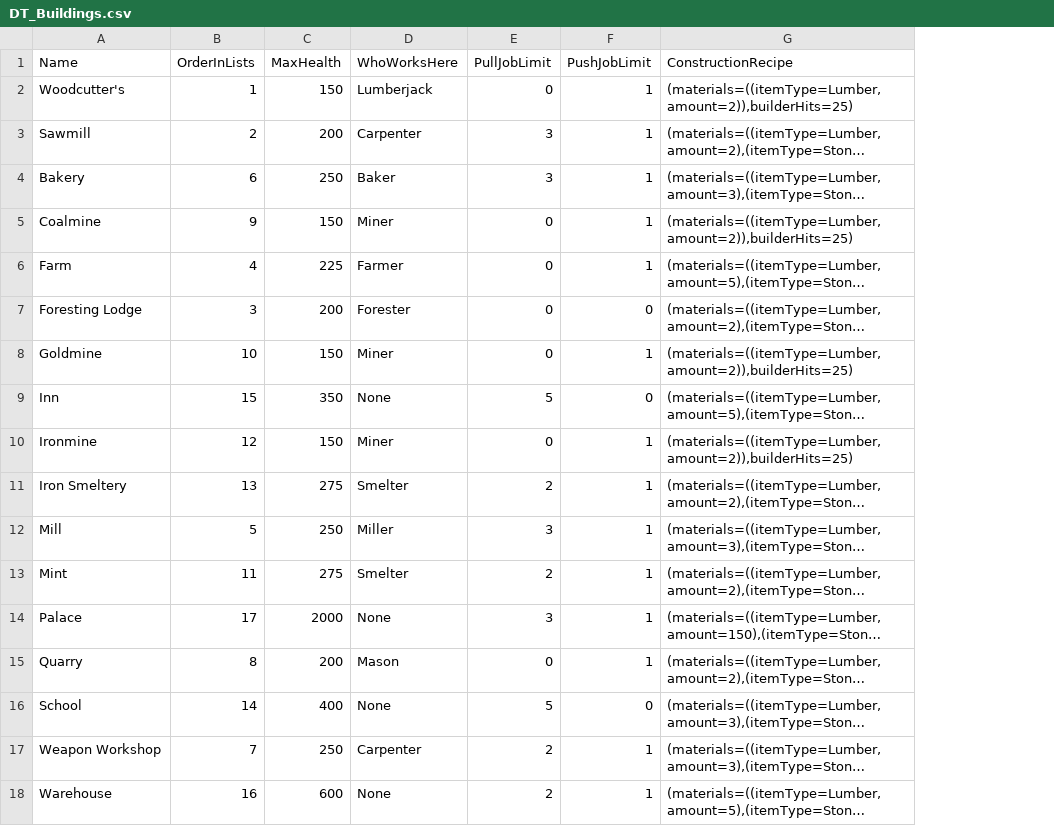
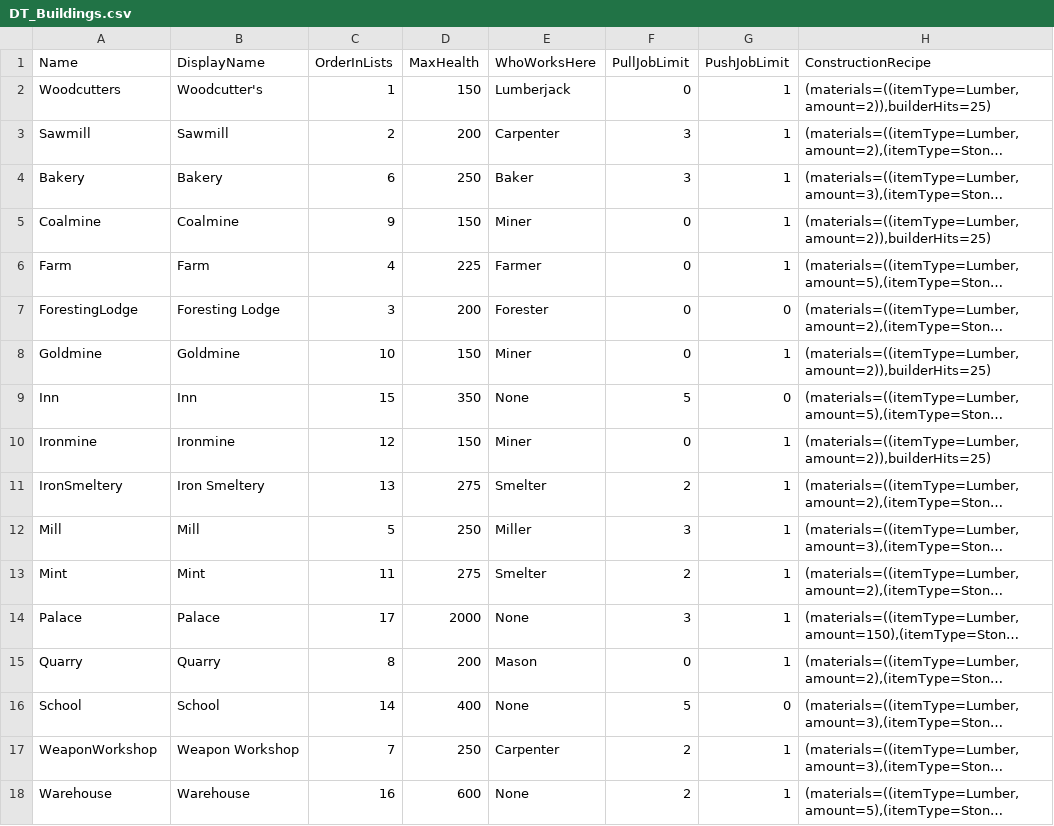
Before and after one commit to Fluxilis/GOAPGame, a CSV file: WarriorsAndSerfs/Content/WnSAssets/Data/Buildings/DT_Buildings.csv, drawn as a sheet; only a part is shown; long unchanged cells end in …; the diff names each change by its address in the sheet, - before the commit and + after, or states it on an @@ line.

Commit message:
-added displayName column to building types -tiny performance improvement in functionLibrary

```diff
--- a/WarriorsAndSerfs/Content/WnSAssets/Data/Buildings/DT_Buildings.csv
+++ b/WarriorsAndSerfs/Content/WnSAssets/Data/Buildings/DT_Buildings.csv
+column B (DisplayName), rows 2-18: Woodcutter's | Sawmill | Bakery | Coalmine | Farm | Foresting Lodge | Goldmine | Inn | Ironmine | Iron Smeltery | Mill | Mint | Palace | Quarry | School | Weapon Workshop | Warehouse
-A2 (Name): Woodcutter's
+A2 (Name): Woodcutters
-A7 (Name): Foresting Lodge
+A7 (Name): ForestingLodge
-A11 (Name): Iron Smeltery
+A11 (Name): IronSmeltery
-A17 (Name): Weapon Workshop
+A17 (Name): WeaponWorkshop
```
Also changed, not shown: 4 other files.
